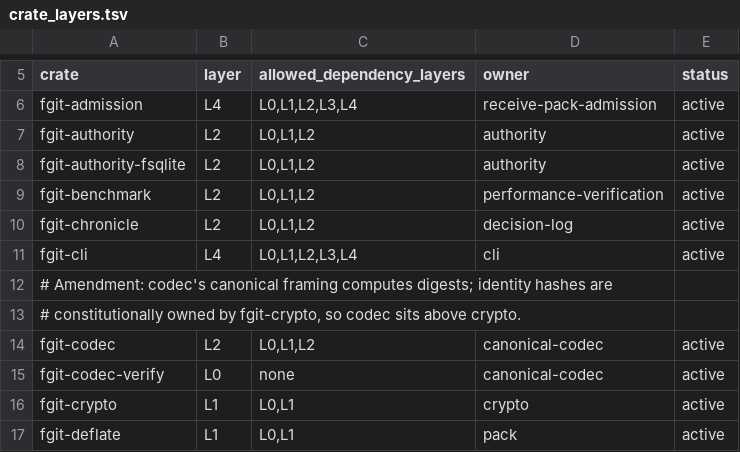
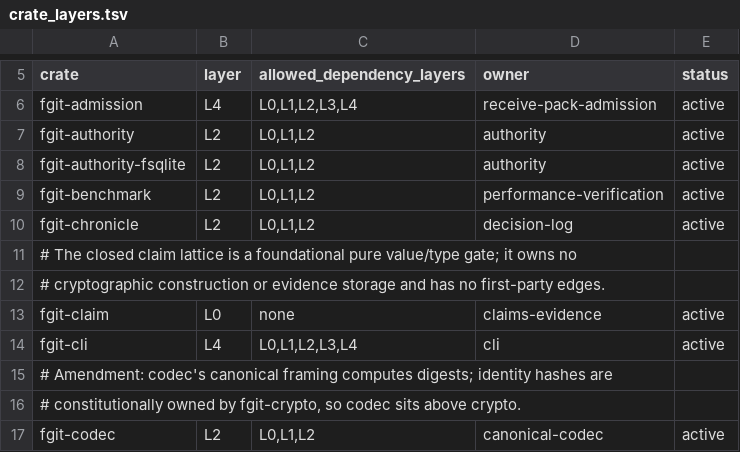
Before and after one commit to Dicklesworthstone/frankengit, a TSV file: registries/crate_layers.tsv, drawn as a sheet; only a part is shown, gaps mark what is left out; the shorter side is filled out with more unchanged rows; the diff names each change by its address in the sheet, - before the commit and + after, or states it on an @@ line.

Commit message:
frankengit-fg055-claims-evidence-eu7: register claim lattice layer

```diff
--- a/registries/crate_layers.tsv
+++ b/registries/crate_layers.tsv
+row 11: # The closed claim lattice is a foundational pure value/type gate; it owns no
+row 12: # cryptographic construction or evidence storage and has no first-party edges.
+row 13: fgit-claim | L0 | none | claims-evidence | active
```
